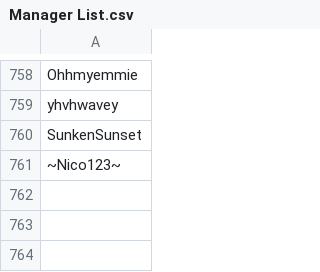
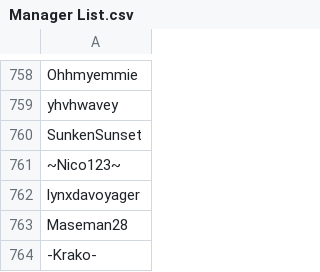
Before and after one commit to SpiritXR/Patreon-List-Manager-List, a CSV file: Manager List.csv, drawn as a sheet; only a part is shown, gaps mark what is left out; the diff names each change by its address in the sheet, - before the commit and + after, or states it on an @@ line.

Commit message:
Update Manager List.csv
added staff for INSPACE PROD:

lynxdavoyager
Maseman28
-Krako-

```diff
--- a/Manager List.csv
+++ b/Manager List.csv
+row 762: lynxdavoyager
+row 763: Maseman28
+row 764: -Krako-
```
